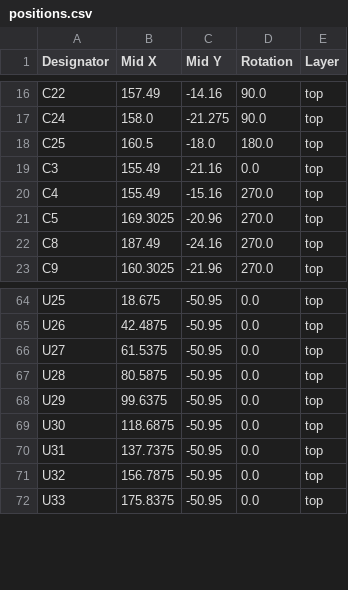
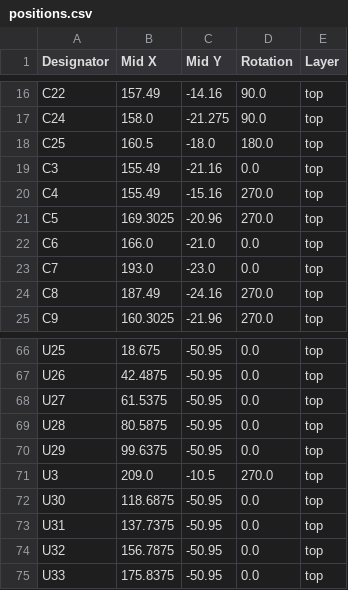
Before and after one commit to FanieVenter/VNTR-65, a CSV file: Hardware/PCB/production/positions.csv, drawn as a sheet; only a part is shown, gaps mark what is left out; the diff names each change by its address in the sheet, - before the commit and + after, or states it on an @@ line.

```diff
--- a/Hardware/PCB/production/positions.csv
+++ b/Hardware/PCB/production/positions.csv
+row 22: C6 | 166.0 | -21.0 | 0.0 | top
+row 23: C7 | 193.0 | -23.0 | 0.0 | top
+row 71: U3 | 209.0 | -10.5 | 270.0 | top
```
Also changed, not shown: Hardware/PCB/production/bom.csv, Hardware/PCB/production/designators.csv, 7 other files.
